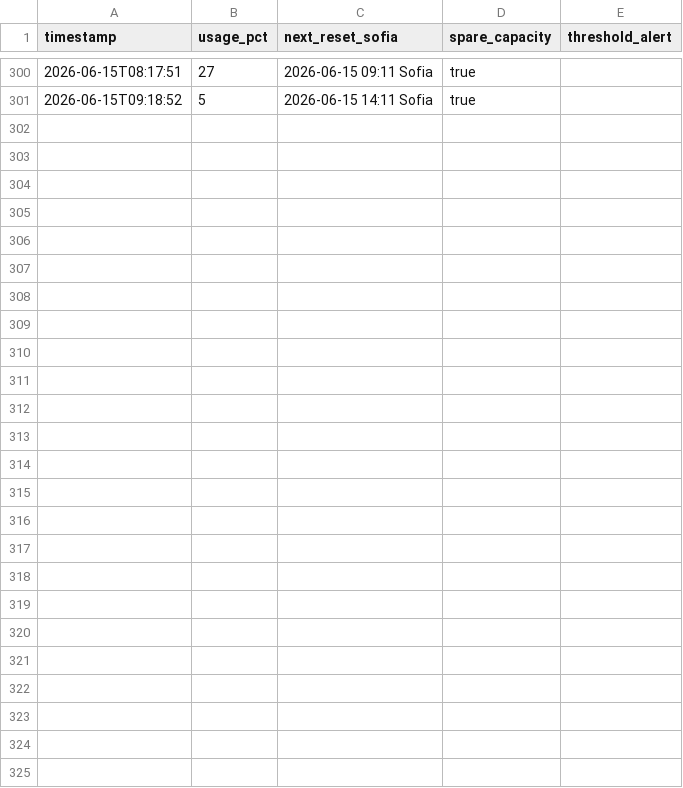
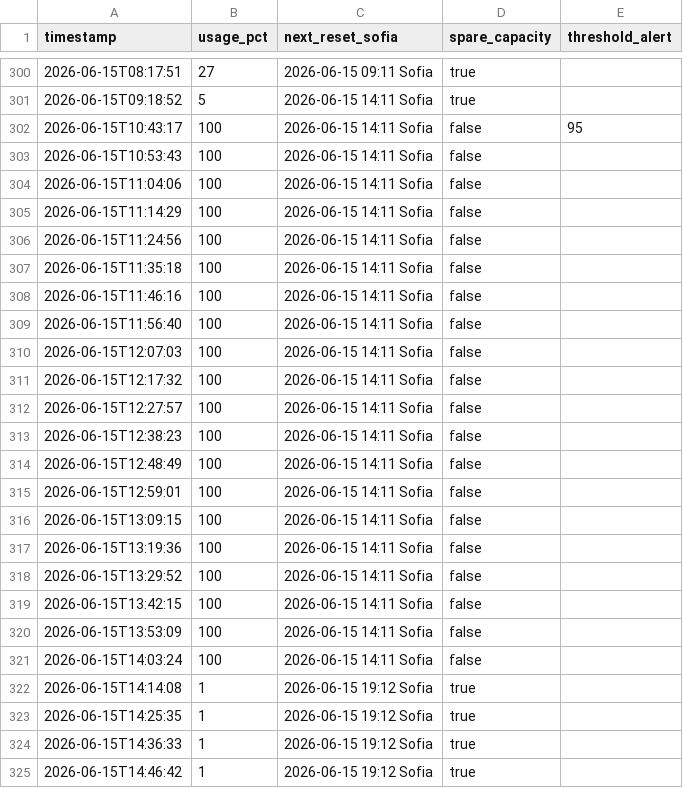
Before and after one commit to bot-io/programming, a CSV file: docs/Hermes/status/usage-history.csv, drawn as a sheet; only a part is shown, gaps mark what is left out; the diff names each change by its address in the sheet, - before the commit and + after, or states it on an @@ line.

Commit message:
worker: NONE backlog-exhausted run 28 quota reset

```diff
--- a/docs/Hermes/status/usage-history.csv
+++ b/docs/Hermes/status/usage-history.csv
+row 302: 2026-06-15T10:43:17 | 100 | 2026-06-15 14:11 Sofia | false | 95
+row 303: 2026-06-15T10:53:43 | 100 | 2026-06-15 14:11 Sofia | false
+row 304: 2026-06-15T11:04:06 | 100 | 2026-06-15 14:11 Sofia | false
+row 305: 2026-06-15T11:14:29 | 100 | 2026-06-15 14:11 Sofia | false
+row 306: 2026-06-15T11:24:56 | 100 | 2026-06-15 14:11 Sofia | false
+row 307: 2026-06-15T11:35:18 | 100 | 2026-06-15 14:11 Sofia | false
+row 308: 2026-06-15T11:46:16 | 100 | 2026-06-15 14:11 Sofia | false
+row 309: 2026-06-15T11:56:40 | 100 | 2026-06-15 14:11 Sofia | false
+row 310: 2026-06-15T12:07:03 | 100 | 2026-06-15 14:11 Sofia | false
+row 311: 2026-06-15T12:17:32 | 100 | 2026-06-15 14:11 Sofia | false
+row 312: 2026-06-15T12:27:57 | 100 | 2026-06-15 14:11 Sofia | false
+row 313: 2026-06-15T12:38:23 | 100 | 2026-06-15 14:11 Sofia | false
+row 314: 2026-06-15T12:48:49 | 100 | 2026-06-15 14:11 Sofia | false
+row 315: 2026-06-15T12:59:01 | 100 | 2026-06-15 14:11 Sofia | false
+row 316: 2026-06-15T13:09:15 | 100 | 2026-06-15 14:11 Sofia | false
+row 317: 2026-06-15T13:19:36 | 100 | 2026-06-15 14:11 Sofia | false
+row 318: 2026-06-15T13:29:52 | 100 | 2026-06-15 14:11 Sofia | false
+row 319: 2026-06-15T13:42:15 | 100 | 2026-06-15 14:11 Sofia | false
+row 320: 2026-06-15T13:53:09 | 100 | 2026-06-15 14:11 Sofia | false
+row 321: 2026-06-15T14:03:24 | 100 | 2026-06-15 14:11 Sofia | false
+row 322: 2026-06-15T14:14:08 | 1 | 2026-06-15 19:12 Sofia | true
+row 323: 2026-06-15T14:25:35 | 1 | 2026-06-15 19:12 Sofia | true
+row 324: 2026-06-15T14:36:33 | 1 | 2026-06-15 19:12 Sofia | true
+row 325: 2026-06-15T14:46:42 | 1 | 2026-06-15 19:12 Sofia | true
```
Also changed, not shown: 4 other files.
